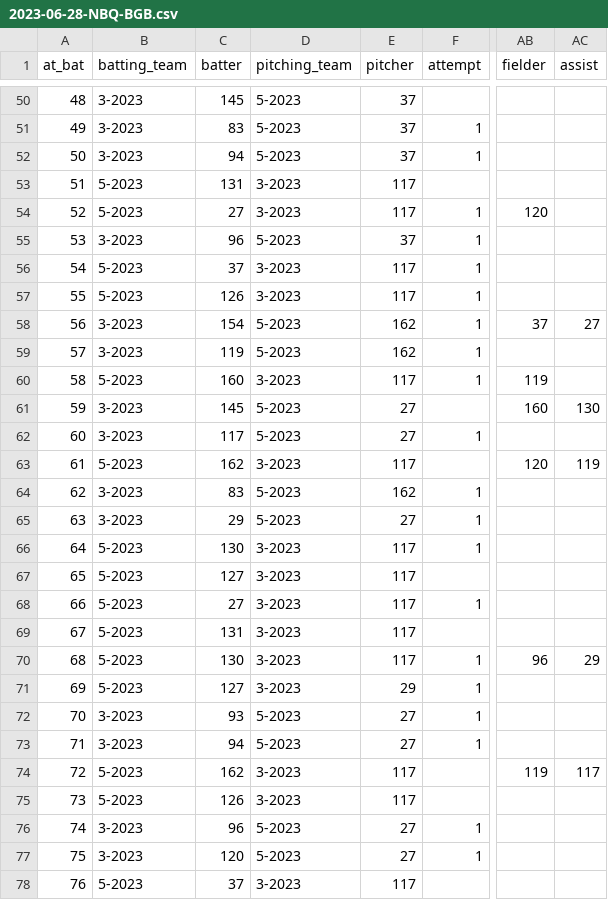
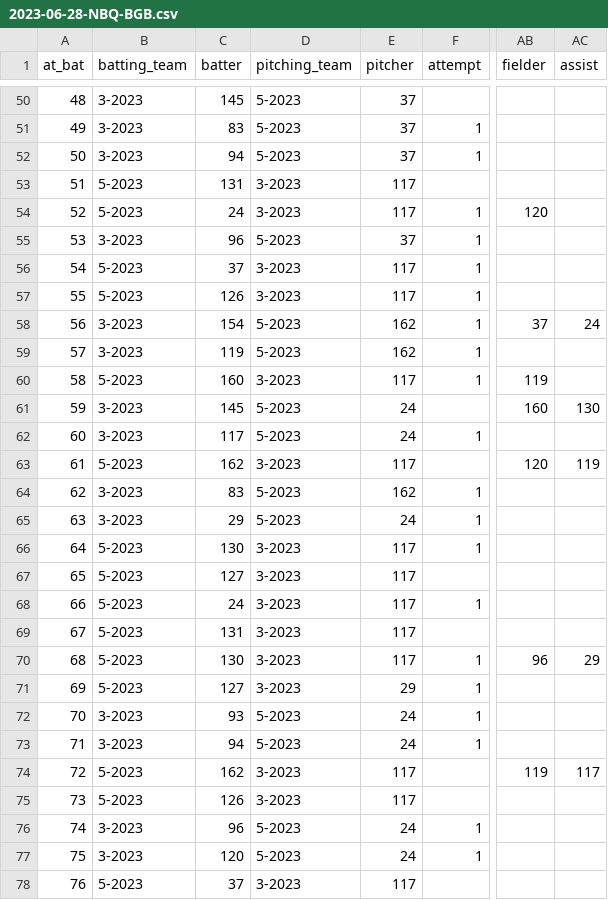
Before and after one commit to 21ctownball/townball-website, a CSV file: src/stats/games/2023-06-28-NBQ-BGB.csv, drawn as a sheet; only a part is shown, gaps mark what is left out; the diff covers the shown part only; the diff names each change by its address in the sheet, - before the commit and + after, or states it on an @@ line.

```diff
--- a/src/stats/games/2023-06-28-NBQ-BGB.csv
+++ b/src/stats/games/2023-06-28-NBQ-BGB.csv
-C54 (batter): 27
+C54 (batter): 24
-AC58 (assist): 27
+AC58 (assist): 24
-E61:E62 (pitcher): 27
+E61:E62 (pitcher): 24
-E65 (pitcher): 27
+E65 (pitcher): 24
-C68 (batter): 27
+C68 (batter): 24
-E72:E73 (pitcher): 27
+E72:E73 (pitcher): 24
-E76:E77 (pitcher): 27
+E76:E77 (pitcher): 24
```
Also changed, not shown: 6 edited cells elsewhere in this file, src/stats/games/2023-06-27-BGB-NBQ.csv, src/stats/games/2023-06-29-NBQ-FRE.csv, 10 other files.
